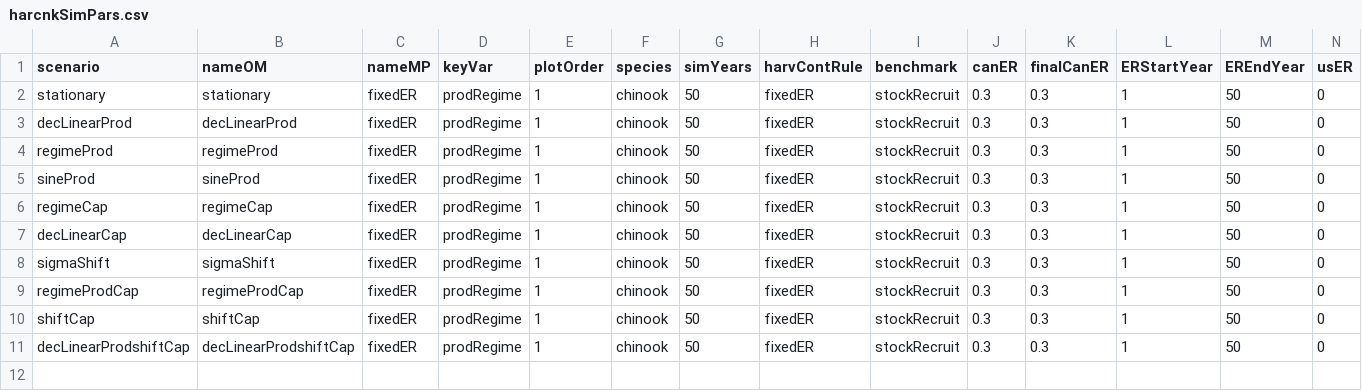
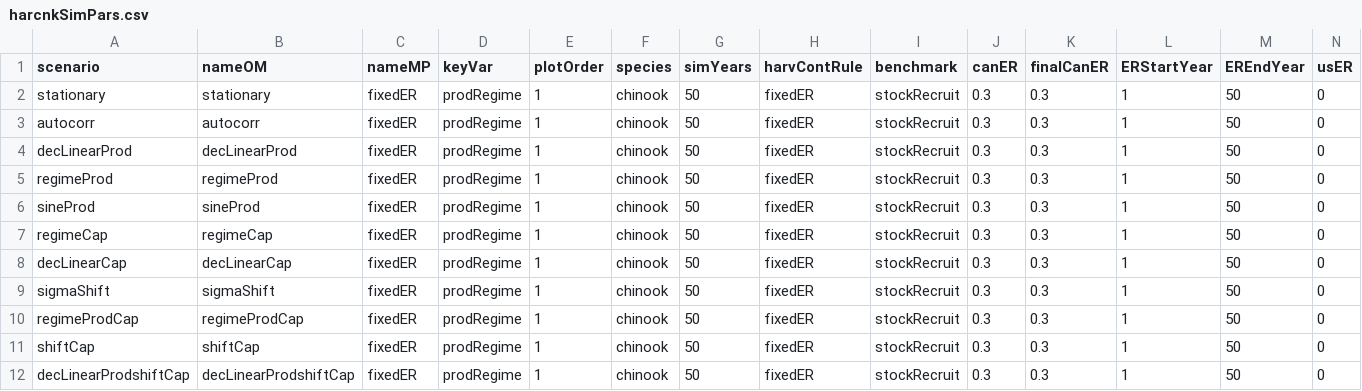
Before and after one commit to Pacific-salmon-assess/simest-tv, a CSV file: data/harck/harcnkSimPars.csv, drawn as a sheet; only a part is shown; rows hold the shown columns only; the diff names each change by its address in the sheet, - before the commit and + after, or states it on an @@ line.

```diff
--- a/data/harck/harcnkSimPars.csv
+++ b/data/harck/harcnkSimPars.csv
+row 3: autocorr | autocorr | fixedER | prodRegime | 1 | chinook | 50 | fixedER | stockRecruit | 0.3 | 0.3 | 1 | 50 | 0
```
Also changed, not shown: 4 other files.
